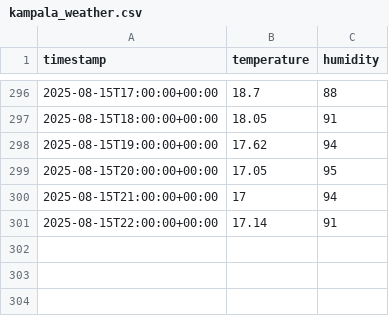
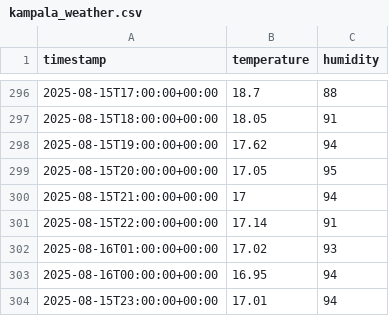
Before and after one commit to FrancisTembo/cuddly-broccoli, a CSV file: weather_data/kampala_weather.csv, drawn as a sheet; only a part is shown, gaps mark what is left out; the diff names each change by its address in the sheet, - before the commit and + after, or states it on an @@ line.

```diff
--- a/weather_data/kampala_weather.csv
+++ b/weather_data/kampala_weather.csv
+row 302: 2025-08-16T01:00:00+00:00 | 17.02 | 93
+row 303: 2025-08-16T00:00:00+00:00 | 16.95 | 94
+row 304: 2025-08-15T23:00:00+00:00 | 17.01 | 94
```
Also changed, not shown: weather_data/cape_town_weather.csv, weather_data/kigali_weather.csv.
